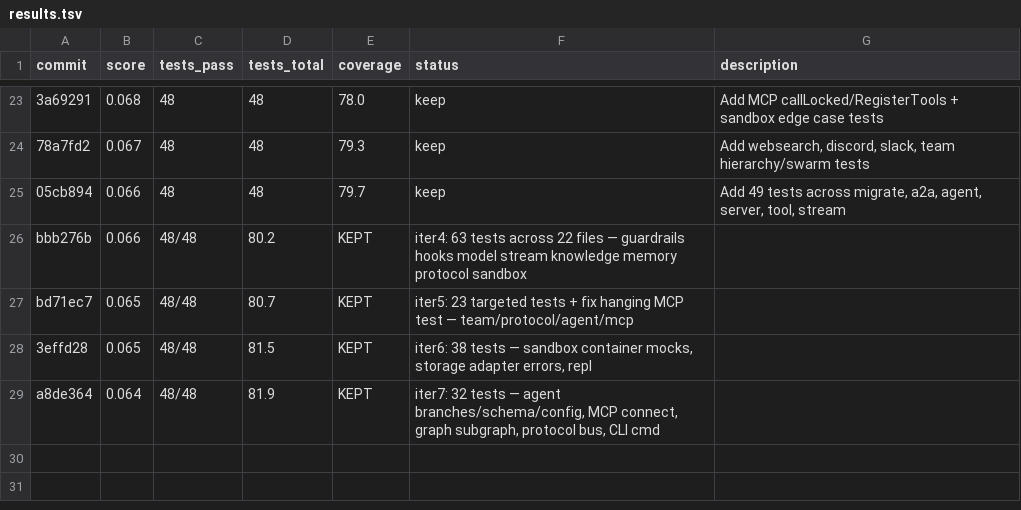
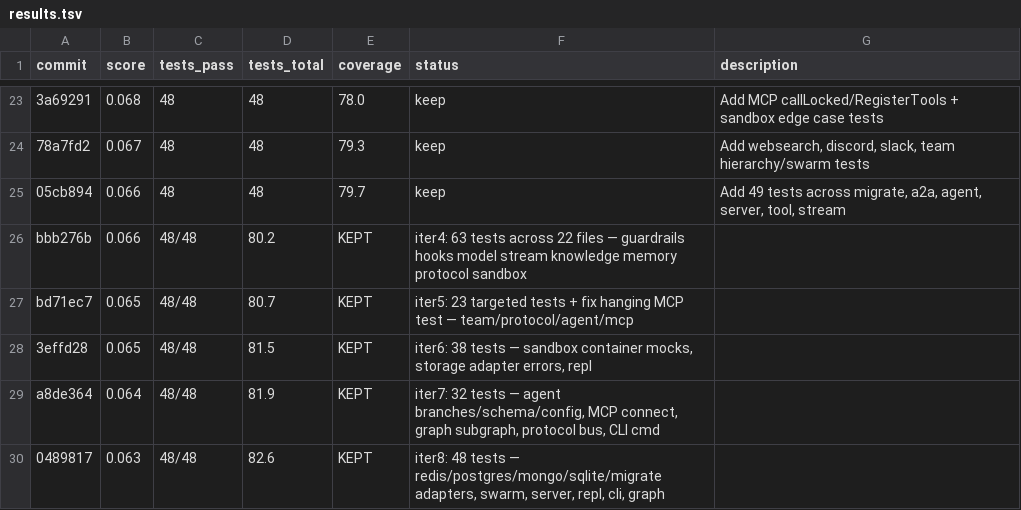
Before and after one commit to spawn08/chronos, a TSV file: autoresearch/results.tsv, drawn as a sheet; only a part is shown, gaps mark what is left out.

```diff
--- a/autoresearch/results.tsv
+++ b/autoresearch/results.tsv
@@ -29 +29,2 @@ bd71ec7	0.065	48/48	80.7	KEPT	iter5: 23 targeted tests + fix hanging MCP test
 a8de364	0.064	48/48	81.9	KEPT	iter7: 32 tests — agent branches/schema/config, MCP connect, graph subgraph, protocol bus, CLI cmd
+0489817	0.063	48/48	82.6	KEPT	iter8: 48 tests — redis/postgres/mongo/sqlite/migrate adapters, swarm, server, repl, cli, graph
```
Also changed, not shown: 9 other files.
